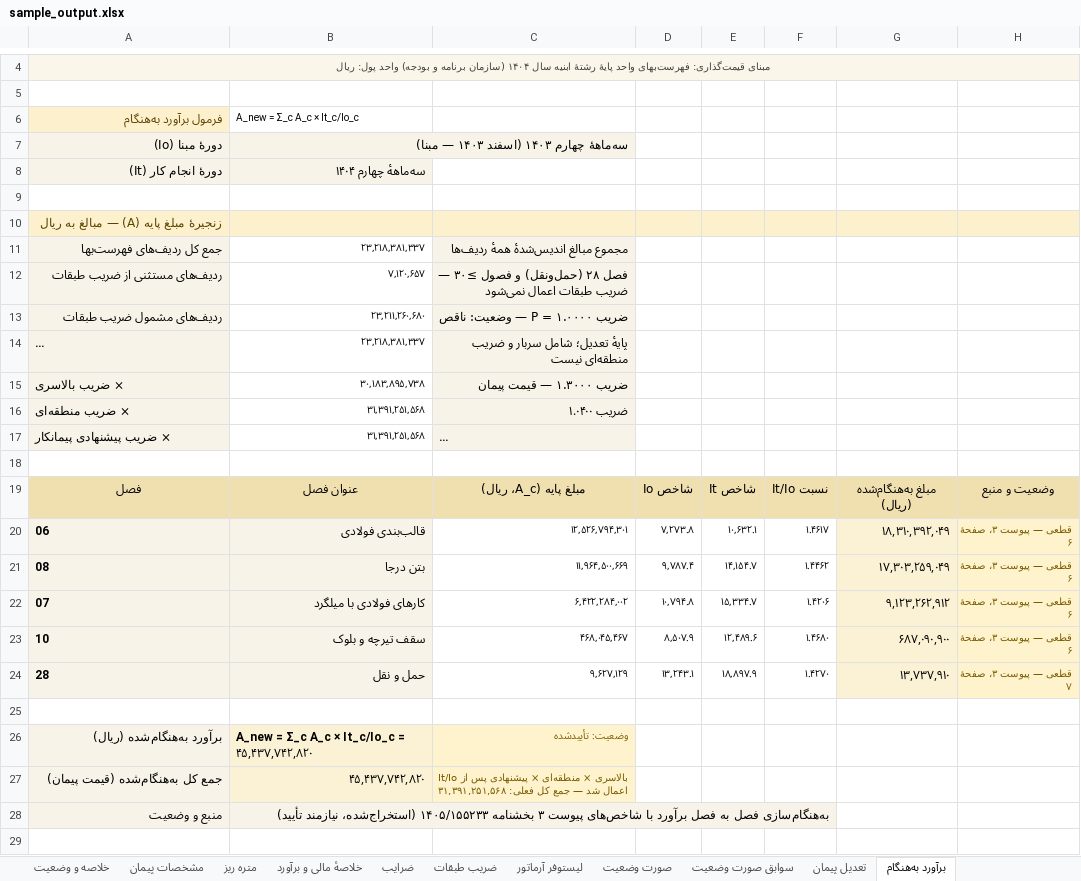
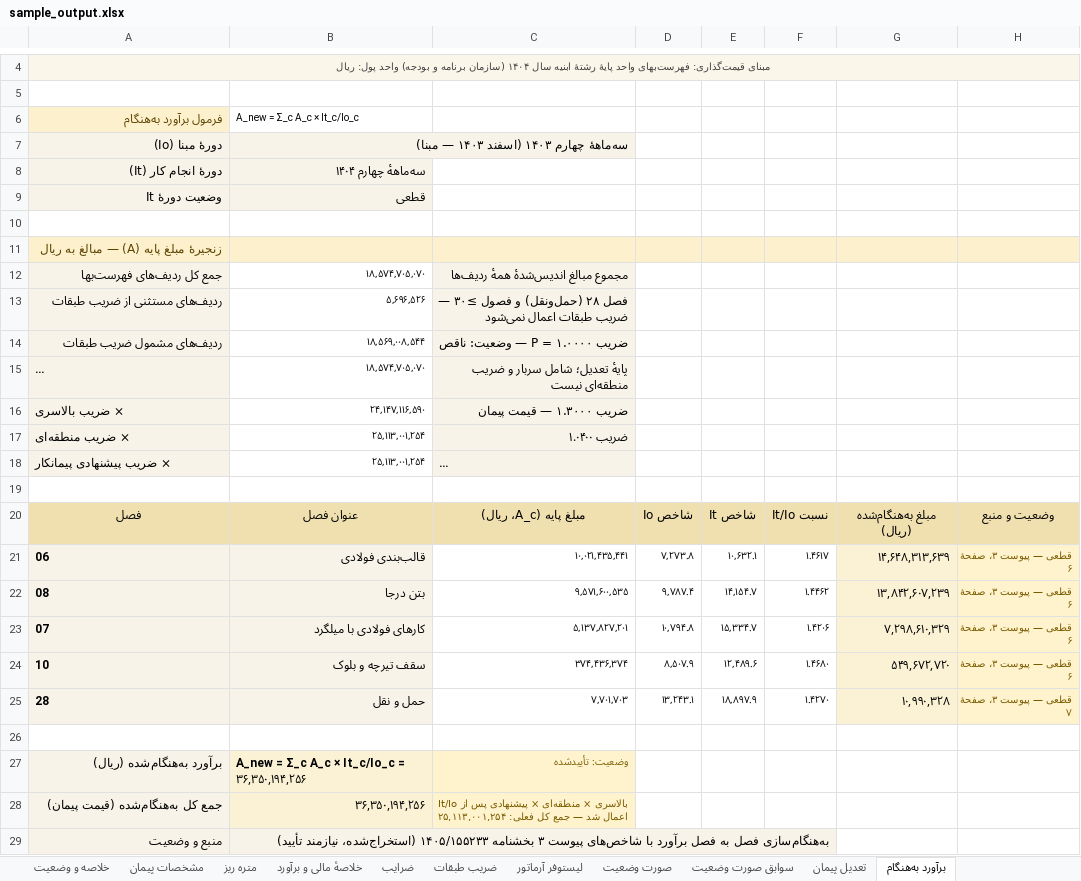
Before and after one commit to ashkanbabaei92/MetreYar2, an Excel workbook: examples/sample_project/sample_output.xlsx, sheet برآورد به‌هنگام, drawn as a sheet; only a part is shown, gaps mark what is left out; long unchanged cells end in …; values as stored, in another font and other column widths than the file's, no borders; addresses are those after the commit; the diff names each change by its address in the sheet, - before the commit and + after, or states it on an @@ line.

```diff
--- a/examples/sample_project/sample_output.xlsx (sheet برآورد به‌هنگام)
+++ b/examples/sample_project/sample_output.xlsx (sheet برآورد به‌هنگام)
+row 9: وضعیت دورهٔ It | قطعی
-B12 (A_new = Σ_c A_c × It_c/Io_c): ۲۳,۲۱۸,۳۸۱,۳۳۷
+B12 (A_new = Σ_c A_c × It_c/Io_c): ۱۸,۵۷۴,۷۰۵,۰۷۰
-B13 (A_new = Σ_c A_c × It_c/Io_c): ۷,۱۲۰,۶۵۷
+B13 (A_new = Σ_c A_c × It_c/Io_c): ۵,۶۹۶,۵۲۶
-B14 (A_new = Σ_c A_c × It_c/Io_c): ۲۳,۲۱۱,۲۶۰,۶۸۰
+B14 (A_new = Σ_c A_c × It_c/Io_c): ۱۸,۵۶۹,۰۰۸,۵۴۴
-B15 (A_new = Σ_c A_c × It_c/Io_c): ۲۳,۲۱۸,۳۸۱,۳۳۷
+B15 (A_new = Σ_c A_c × It_c/Io_c): ۱۸,۵۷۴,۷۰۵,۰۷۰
-B16 (A_new = Σ_c A_c × It_c/Io_c): ۳۰,۱۸۳,۸۹۵,۷۳۸
+B16 (A_new = Σ_c A_c × It_c/Io_c): ۲۴,۱۴۷,۱۱۶,۵۹۰
-B17:B18 (A_new = Σ_c A_c × It_c/Io_c): ۳۱,۳۹۱,۲۵۱,۵۶۸
+B17:B18 (A_new = Σ_c A_c × It_c/Io_c): ۲۵,۱۱۳,۰۰۱,۲۵۴
-C21: ۱۲,۵۲۶,۷۹۴,۳۰۱
+C21: ۱۰,۰۲۱,۴۳۵,۴۴۱
-G21: ۱۸,۳۱۰,۳۹۲,۰۴۹
+G21: ۱۴,۶۴۸,۳۱۳,۶۳۹
-C22: ۱۱,۹۶۴,۵۰۰,۶۶۹
+C22: ۹,۵۷۱,۶۰۰,۵۳۵
-G22: ۱۷,۳۰۳,۲۵۹,۰۴۹
+G22: ۱۳,۸۴۲,۶۰۷,۲۳۹
-C23: ۶,۴۲۲,۲۸۴,۰۰۲
+C23: ۵,۱۳۷,۸۲۷,۲۰۱
-G23: ۹,۱۲۳,۲۶۲,۹۱۲
+G23: ۷,۲۹۸,۶۱۰,۳۲۹
-C24: ۴۶۸,۰۴۵,۴۶۷
+C24: ۳۷۴,۴۳۶,۳۷۴
-G24: ۶۸۷,۰۹۰,۹۰۰
+G24: ۵۴۹,۶۷۲,۷۲۰
-C25: ۹,۶۲۷,۱۲۹
+C25: ۷,۷۰۱,۷۰۳
-G25: ۱۳,۷۳۷,۹۱۰
+G25: ۱۰,۹۹۰,۳۲۸
-B27 (A_new = Σ_c A_c × It_c/Io_c): A_new = Σ_c A_c × It_c/Io_c = ۴۵,۴۳۷,۷۴۲,۸۲۰
+B27 (A_new = Σ_c A_c × It_c/Io_c): A_new = Σ_c A_c × It_c/Io_c = ۳۶,۳۵۰,۱۹۴,۲۵۶
-B28 (A_new = Σ_c A_c × It_c/Io_c): ۴۵,۴۳۷,۷۴۲,۸۲۰
+B28 (A_new = Σ_c A_c × It_c/Io_c): ۳۶,۳۵۰,۱۹۴,۲۵۶
-C28: …کل فعلی: ۳۱,۳۹۱,۲۵۱,۵۶۸
+C28: …کل فعلی: ۲۵,۱۱۳,۰۰۱,۲۵۴
```
Also changed, not shown: sheet صورت وضعیت, sheet مقادیر منتظر تأیید, sheet ضریب طبقات, sheet خلاصهٔ مالی و برآورد, sheet تعدیل پیمان, sheet خلاصه و وضعیت, 1 more sheet, 10 other files.
